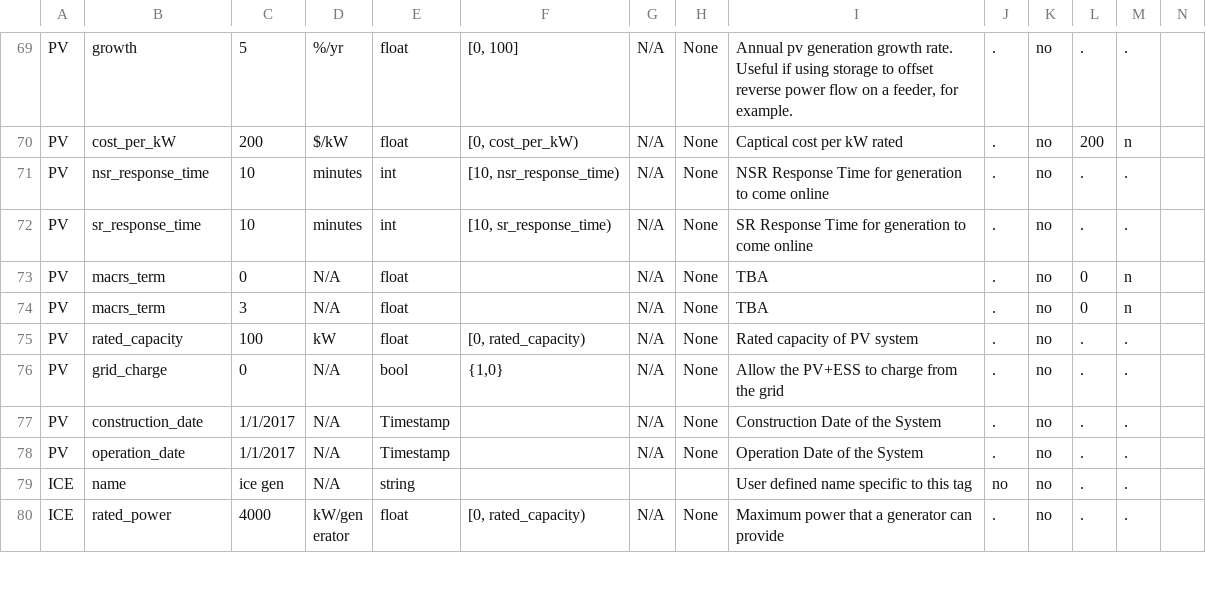
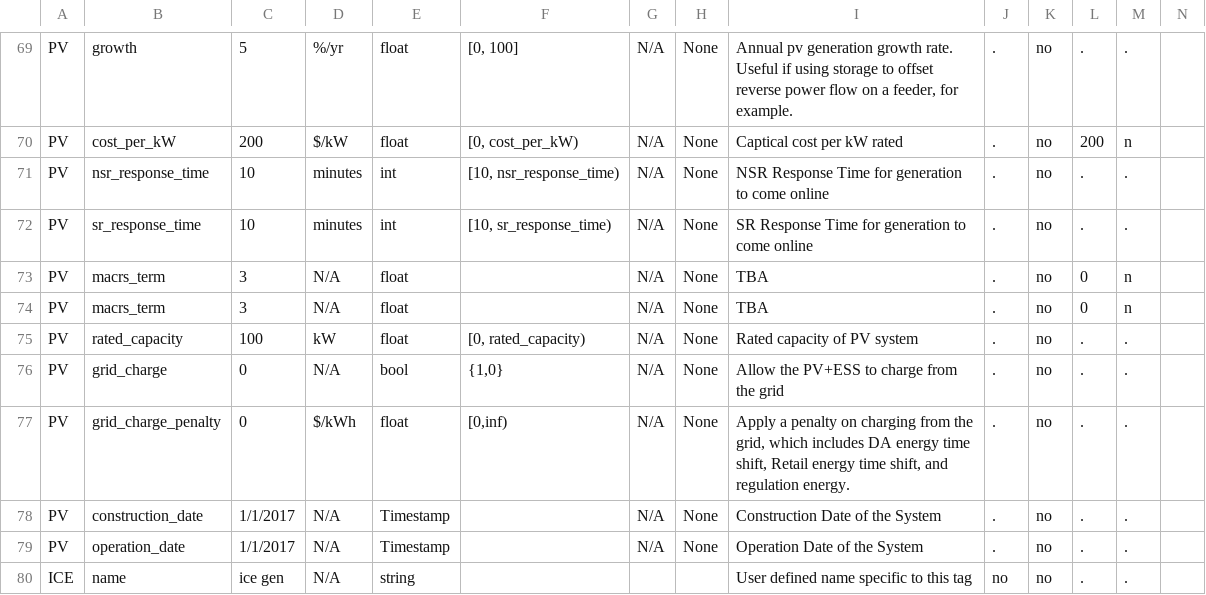
Before and after one commit to irizvanoghlu/Avantus, a CSV file: Model_Parameters_Template_DER.csv, drawn as a sheet; only a part is shown, gaps mark what is left out; the shorter side is filled out with more unchanged rows.

Commit message:
updating DER-VET charge from grid penalty

```diff
--- a/Model_Parameters_Template_DER.csv
+++ b/Model_Parameters_Template_DER.csv
@@ -72,3 +72,3 @@ PV,nsr_response_time,10,minutes,int,"[10, nsr_response_time)",N/A,None,NSR Respo
 PV,sr_response_time,10,minutes,int,"[10, sr_response_time)",N/A,None,SR Response Time for generation to come online,.,no,.,.,
-PV,macrs_term,0,N/A,float,,N/A,None,TBA,.,no,0,n,
+PV,macrs_term,3,N/A,float,,N/A,None,TBA,.,no,0,n,
 PV,macrs_term,3,N/A,float,,N/A,None,TBA,.,no,0,n,
@@ -76,2 +76,3 @@ PV,rated_capacity,100,kW,float,"[0, rated_capacity)",N/A,None,Rated capacity of
 PV,grid_charge,0,N/A,bool,"{1,0}",N/A,None,Allow the PV+ESS to charge from the grid,.,no,.,.,
+PV,grid_charge_penalty,0,$/kWh,float,"[0,inf)",N/A,None,"Apply a penalty on charging from the grid, which includes DA energy time shift, Retail energy time shift, and regulation energy.",.,no,.,.,
 PV,construction_date,1/1/2017,N/A,Timestamp,,N/A,None,Construction Date of the System,.,no,.,.,
```
Also changed, not shown: 1 other file.
